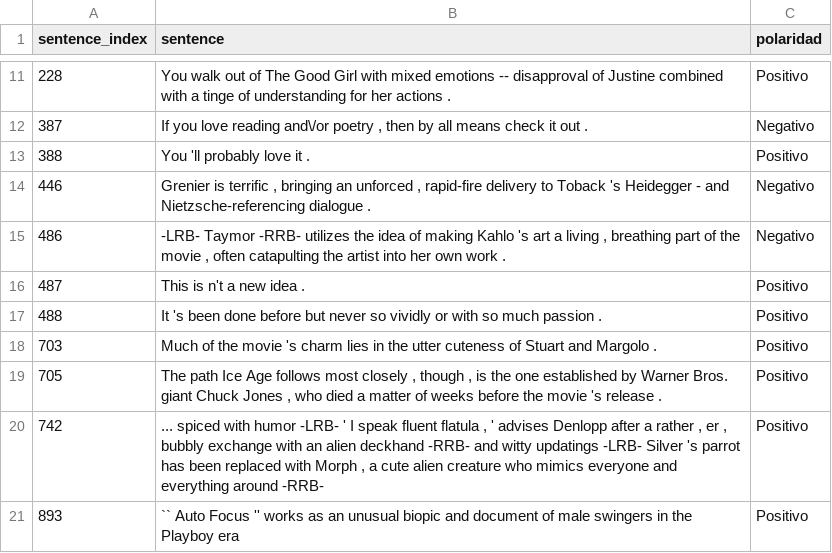
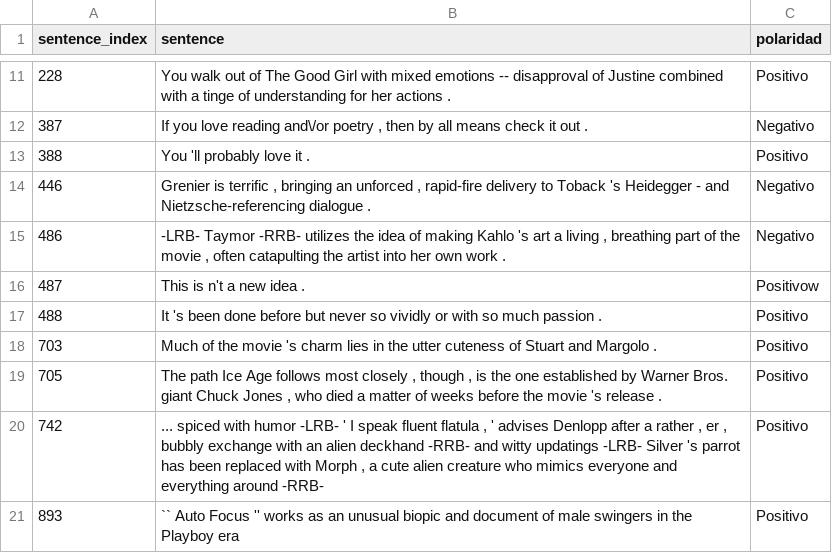
Before and after one commit to itelligent-mrivas/SA_PV, a CSV file: datasets/SST/Polaridad_binaria_train.csv, drawn as a sheet; only a part is shown, gaps mark what is left out.

```diff
--- a/datasets/SST/Polaridad_binaria_train.csv
+++ b/datasets/SST/Polaridad_binaria_train.csv
@@ -15,3 +15,3 @@
 486;-LRB- Taymor -RRB- utilizes the idea of making Kahlo 's art a living , breathing part of the movie , often catapulting the artist into her own work .;Negativo
-487;This is n't a new idea .;Positivo
+487;This is n't a new idea .;Positivow
 488;It 's been done before but never so vividly or with so much passion .;Positivo
```
Also changed, not shown: datasets/SST/Polaridad_binaria_validacion.csv, 3 other files.
